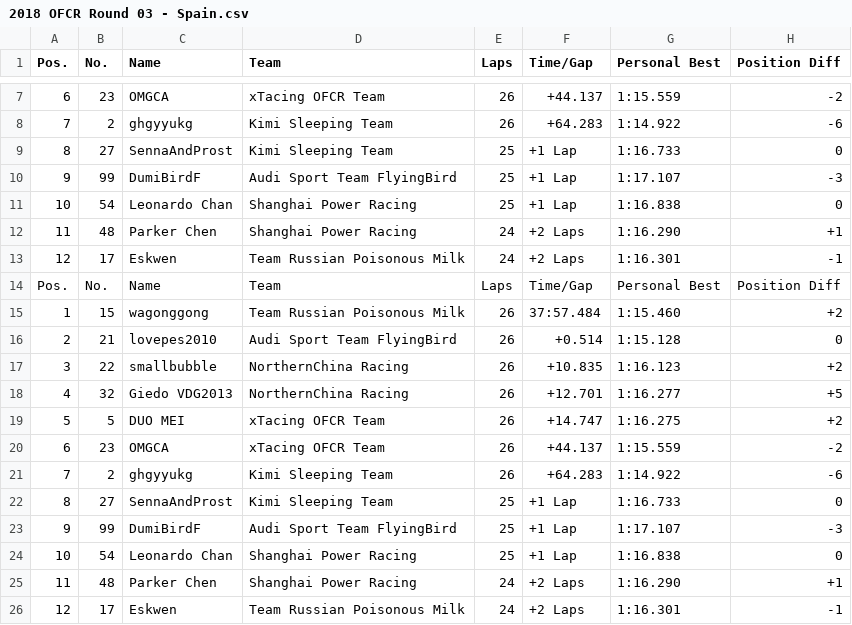
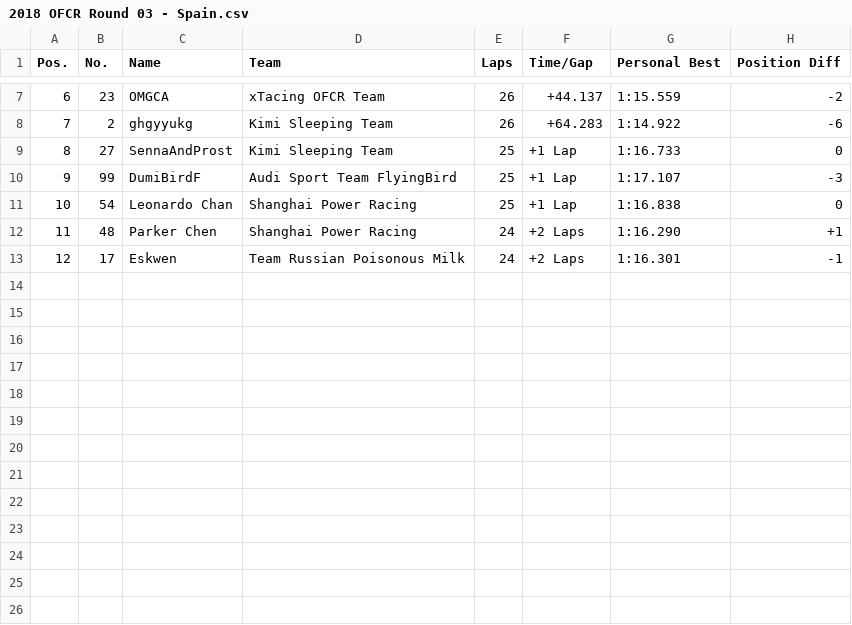
Before and after one commit to OFCR/OFCR-Standing, a CSV file: 2018/2018_Result_CSV/2018 OFCR Round 03 - Spain.csv, drawn as a sheet; only a part is shown, gaps mark what is left out; the diff names each change by its address in the sheet, - before the commit and + after, or states it on an @@ line.

```diff
--- a/2018/2018_Result_CSV/2018 OFCR Round 03 - Spain.csv
+++ b/2018/2018_Result_CSV/2018 OFCR Round 03 - Spain.csv
-row 14: Pos. | No. | Name | Team | Laps | Time/Gap | Personal Best | Position Diff
-row 15: 1 | 15 | wagonggong | Team Russian Poisonous Milk | 26 | 37:57.484 | 1:15.460 | +2
-row 16: 2 | 21 | lovepes2010 | Audi Sport Team FlyingBird | 26 | +0.514 | 1:15.128 | 0
-row 17: 3 | 22 | smallbubble | NorthernChina Racing | 26 | +10.835 | 1:16.123 | +2
-row 18: 4 | 32 | Giedo VDG2013 | NorthernChina Racing | 26 | +12.701 | 1:16.277 | +5
-row 19: 5 | 5 | DUO MEI | xTacing OFCR Team | 26 | +14.747 | 1:16.275 | +2
-row 20: 6 | 23 | OMGCA | xTacing OFCR Team | 26 | +44.137 | 1:15.559 | -2
-row 21: 7 | 2 | ghgyyukg | Kimi Sleeping Team | 26 | +64.283 | 1:14.922 | -6
-row 22: 8 | 27 | SennaAndProst | Kimi Sleeping Team | 25 | +1 Lap | 1:16.733 | 0
-row 23: 9 | 99 | DumiBirdF | Audi Sport Team FlyingBird | 25 | +1 Lap | 1:17.107 | -3
-row 24: 10 | 54 | Leonardo Chan | Shanghai Power Racing | 25 | +1 Lap | 1:16.838 | 0
-row 25: 11 | 48 | Parker Chen | Shanghai Power Racing | 24 | +2 Laps | 1:16.290 | +1
-row 26: 12 | 17 | Eskwen | Team Russian Poisonous Milk | 24 | +2 Laps | 1:16.301 | -1
```
Also changed, not shown: 2018/2018_Result_CSV/2018 OFCR Round 07 - Germany.csv, 2018/2018_Result_CSV/2018 OFCR Round 10 - USA.csv, 34 other files.
